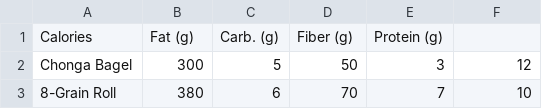
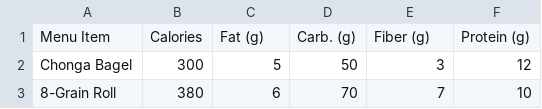
Before and after one commit to LigmaBowlsBre/INFO-4050-StarBucks-Drink-Nutrition-Dataset-Presentation, a CSV file: starbucks-menu-nutrition-food.csv, drawn as a sheet; only a part is shown.

Commit message:
Update starbucks-menu-nutrition-food.csv

```diff
--- a/starbucks-menu-nutrition-food.csv
+++ b/starbucks-menu-nutrition-food.csv
@@ -1,2 +1,2 @@
-Calories, Fat (g), Carb. (g), Fiber (g), Protein (g)
+Menu Item, Calories, Fat (g), Carb. (g), Fiber (g), Protein (g)
 Chonga Bagel,300,5,50,3,12
```
